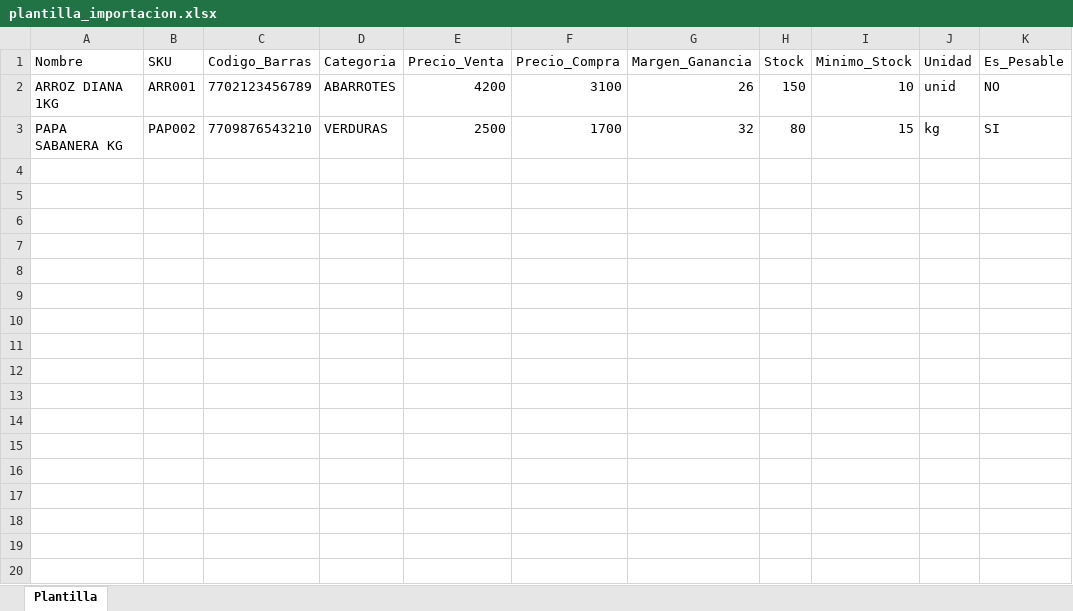
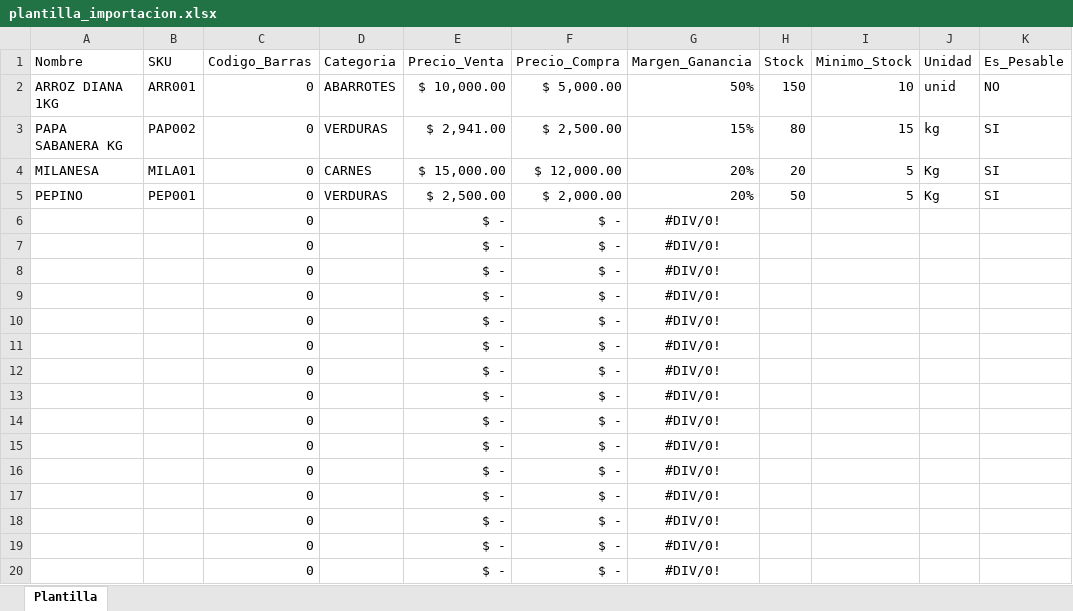
Before and after one commit to kevinsanchez096-max/GKADSTOCK2, an Excel workbook: frontend/public/plantilla_importacion.xlsx, sheet Plantilla, drawn as a sheet; only a part is shown; values as stored, in another font and other column widths than the file's, no borders; the diff covers the shown part only; the diff names each change by its address in the sheet, - before the commit and + after, or states it on an @@ line.

Commit message:
feat: actualizar plantilla de importación de Excel para mejorar la compatibilidad

```diff
--- a/frontend/public/plantilla_importacion.xlsx (sheet Plantilla)
+++ b/frontend/public/plantilla_importacion.xlsx (sheet Plantilla)
-C2 (Codigo_Barras): 7702123456789
+C2 (Codigo_Barras): 0
-E2 (Precio_Venta): 4200
+E2 (Precio_Venta): $ 10,000.00
-F2 (Precio_Compra): 3100
+F2 (Precio_Compra): $ 5,000.00
-G2 (Margen_Ganancia): 26
+G2 (Margen_Ganancia): 50%
-C3 (Codigo_Barras): 7709876543210
+C3 (Codigo_Barras): 0
-E3 (Precio_Venta): 2500
+E3 (Precio_Venta): $ 2,941.00
-F3 (Precio_Compra): 1700
+F3 (Precio_Compra): $ 2,500.00
-G3 (Margen_Ganancia): 32
+G3 (Margen_Ganancia): 15%
+row 4: MILANESA | MILA01 | 0 | CARNES | $ 15,000.00 | $ 12,000.00 | 20% | 20 | 5 | Kg | SI
+row 5: PEPINO | PEP001 | 0 | VERDURAS | $ 2,500.00 | $ 2,000.00 | 20% | 50 | 5 | Kg | SI
+row 6:  |  | 0 |  | $ - | $ - | #DIV/0!
+row 7:  |  | 0 |  | $ - | $ - | #DIV/0!
+row 8:  |  | 0 |  | $ - | $ - | #DIV/0!
+row 9:  |  | 0 |  | $ - | $ - | #DIV/0!
+row 10:  |  | 0 |  | $ - | $ - | #DIV/0!
+row 11:  |  | 0 |  | $ - | $ - | #DIV/0!
+row 12:  |  | 0 |  | $ - | $ - | #DIV/0!
+row 13:  |  | 0 |  | $ - | $ - | #DIV/0!
+row 14:  |  | 0 |  | $ - | $ - | #DIV/0!
+row 15:  |  | 0 |  | $ - | $ - | #DIV/0!
+row 16:  |  | 0 |  | $ - | $ - | #DIV/0!
+row 17:  |  | 0 |  | $ - | $ - | #DIV/0!
+row 18:  |  | 0 |  | $ - | $ - | #DIV/0!
+row 19:  |  | 0 |  | $ - | $ - | #DIV/0!
+row 20:  |  | 0 |  | $ - | $ - | #DIV/0!
```
Also changed, not shown: 490 added rows elsewhere in this sheet.
